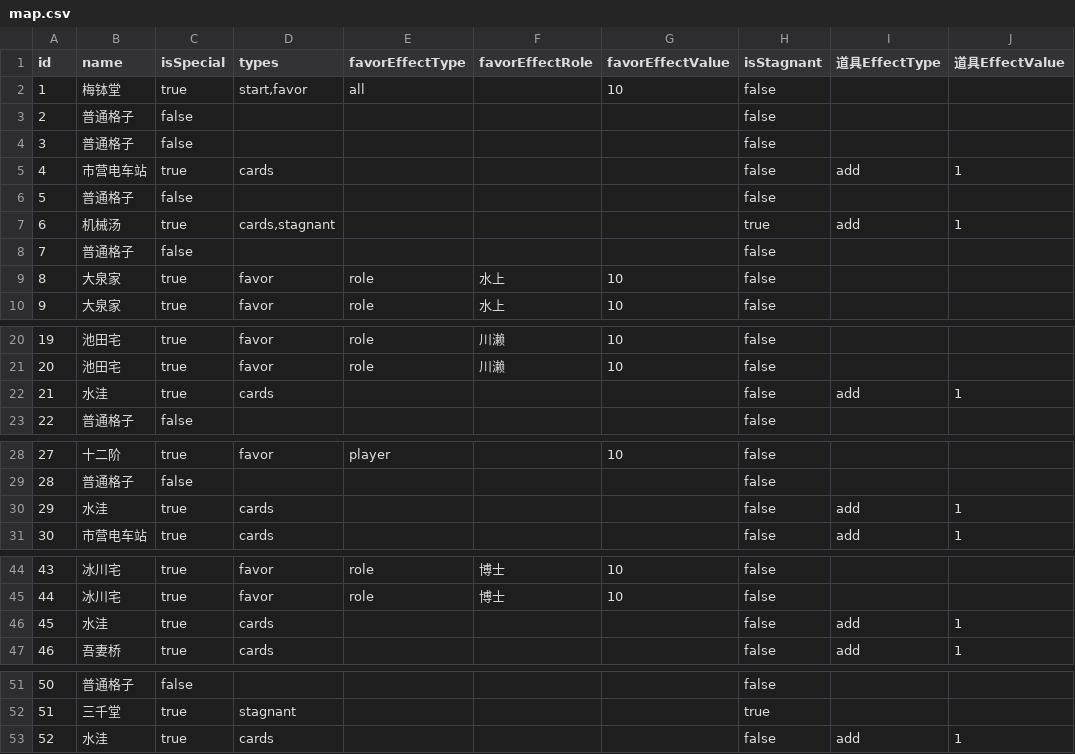
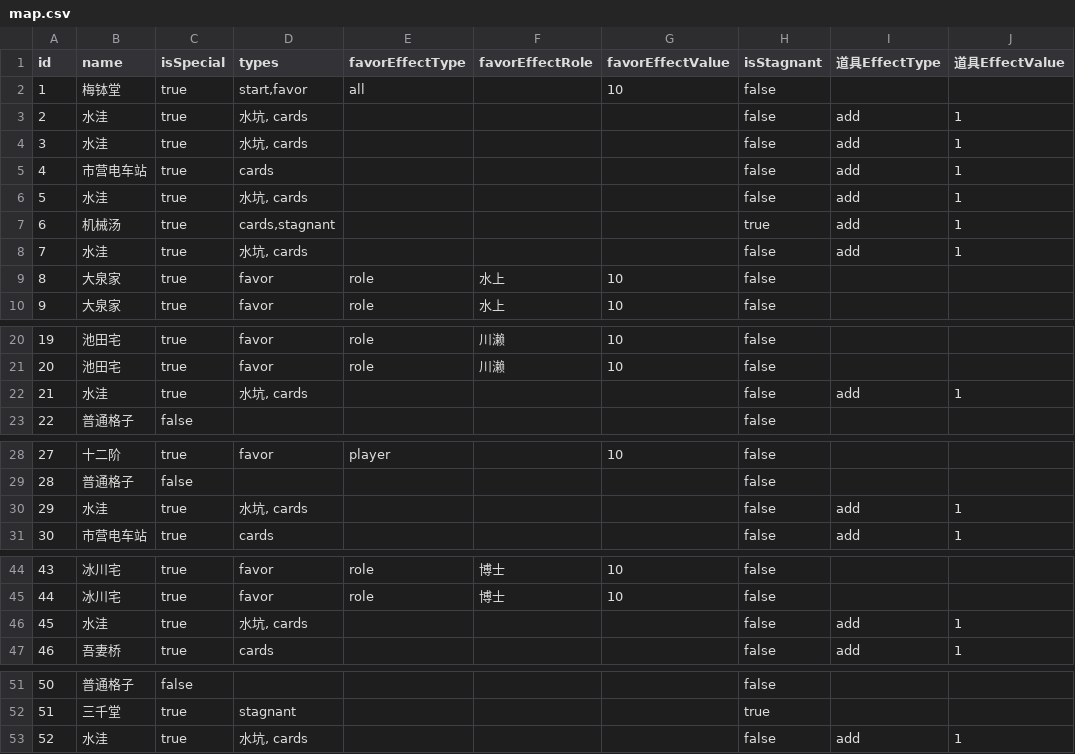
Before and after one commit to NRbene/Hashihime, a CSV file: map.csv, drawn as a sheet; only a part is shown, gaps mark what is left out.

```diff
--- a/map.csv
+++ b/map.csv
@@ -2,8 +2,8 @@ id	name	isSpecial	types	favorEffectType	favorEffectRole	favorEffectValue	isStagn
 1	梅钵堂	true	start,favor	all		10	false		
-2	普通格子	false					false		
-3	普通格子	false					false		
+2	水洼	true	水坑, cards				false	add	1
+3	水洼	true	水坑, cards				false	add	1
 4	市营电车站	true	cards				false	add	1
-5	普通格子	false					false		
+5	水洼	true	水坑, cards				false	add	1
 6	机械汤	true	cards,stagnant				true	add	1
-7	普通格子	false					false		
+7	水洼	true	水坑, cards				false	add	1
 8	大泉家	true	favor	role	水上	10	false		
@@ -21,3 +21,3 @@ id	name	isSpecial	types	favorEffectType	favorEffectRole	favorEffectValue	isStagn
 20	池田宅	true	favor	role	川濑	10	false		
-21	水洼	true	cards				false	add	1
+21	水洼	true	水坑, cards				false	add	1
 22	普通格子	false					false		
@@ -29,3 +29,3 @@ id	name	isSpecial	types	favorEffectType	favorEffectRole	favorEffectValue	isStagn
 28	普通格子	false					false		
-29	水洼	true	cards				false	add	1
+29	水洼	true	水坑, cards				false	add	1
 30	市营电车站	true	cards				false	add	1
@@ -45,3 +45,3 @@ id	name	isSpecial	types	favorEffectType	favorEffectRole	favorEffectValue	isStagn
 44	冰川宅	true	favor	role	博士	10	false		
-45	水洼	true	cards				false	add	1
+45	水洼	true	水坑, cards				false	add	1
 46	吾妻桥	true	cards				false	add	1
@@ -52,2 +52,2 @@ id	name	isSpecial	types	favorEffectType	favorEffectRole	favorEffectValue	isStagn
 51	三千堂	true	stagnant				true		
-52	水洼	true	cards				false	add	1
+52	水洼	true	水坑, cards				false	add	1
```
Also changed, not shown: 3 other files.
